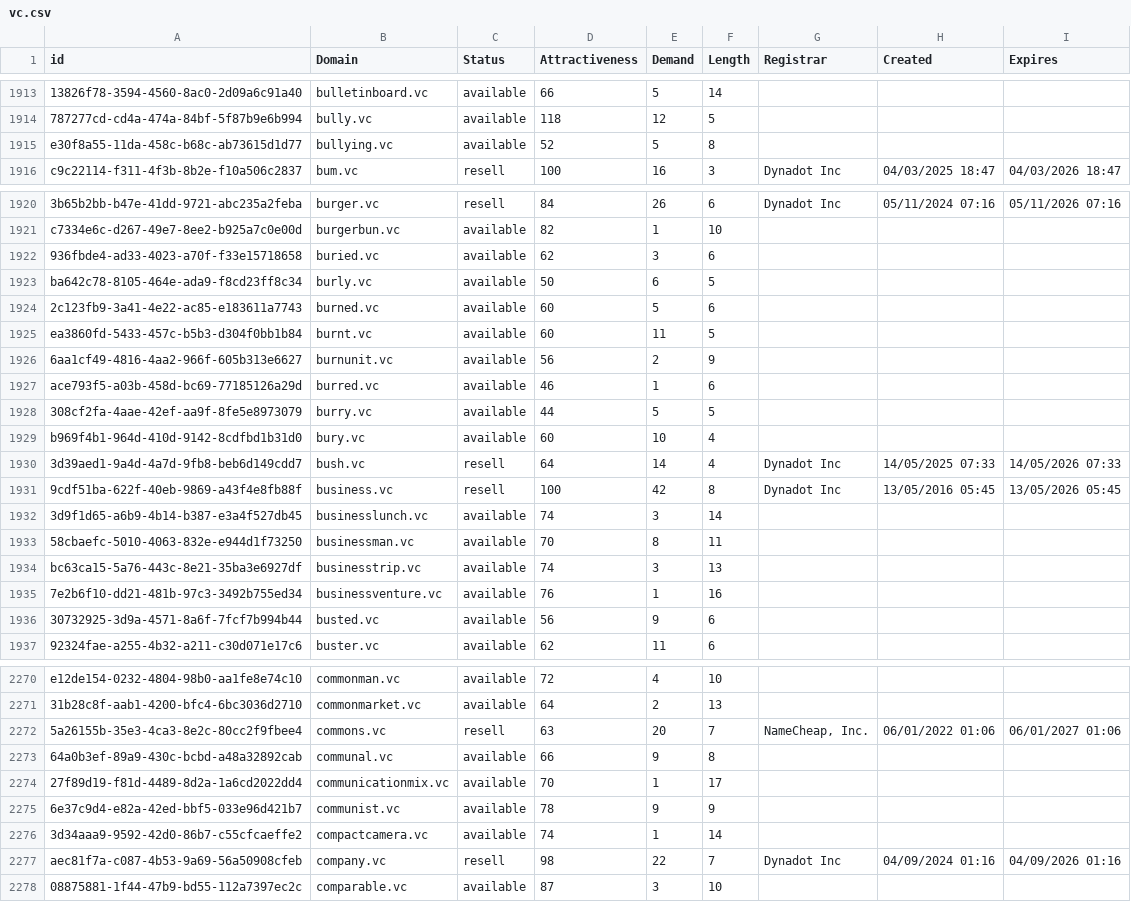
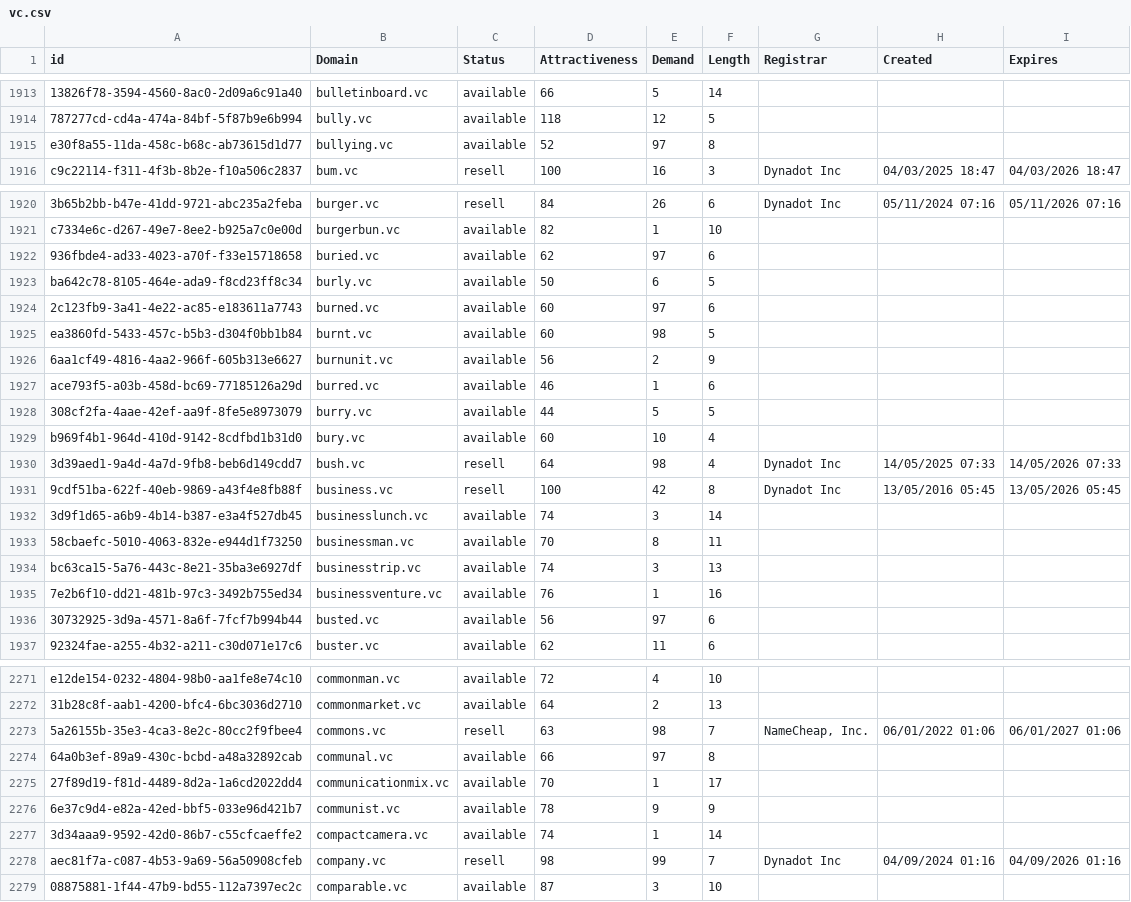
Before and after one commit to UniqueDomains/vc-oneword-domains, a CSV file: vc.csv, drawn as a sheet; only a part is shown, gaps mark what is left out; addresses are those after the commit; the diff covers the shown part only; the diff names each change by its address in the sheet, - before the commit and + after, or states it on an @@ line.

```diff
--- a/vc.csv
+++ b/vc.csv
-E1915 (Demand): 5
+E1915 (Demand): 97
-E1922 (Demand): 3
+E1922 (Demand): 97
-E1924 (Demand): 5
+E1924 (Demand): 97
-E1925 (Demand): 11
+E1925 (Demand): 98
-E1930 (Demand): 14
+E1930 (Demand): 98
-E1936 (Demand): 9
+E1936 (Demand): 97
-E2273 (Demand): 20
+E2273 (Demand): 98
-E2274 (Demand): 9
+E2274 (Demand): 97
-E2278 (Demand): 22
+E2278 (Demand): 99
```
Also changed, not shown: 2 added rows, 1 removed row and 41 edited cells elsewhere in this file, 2 other files.
